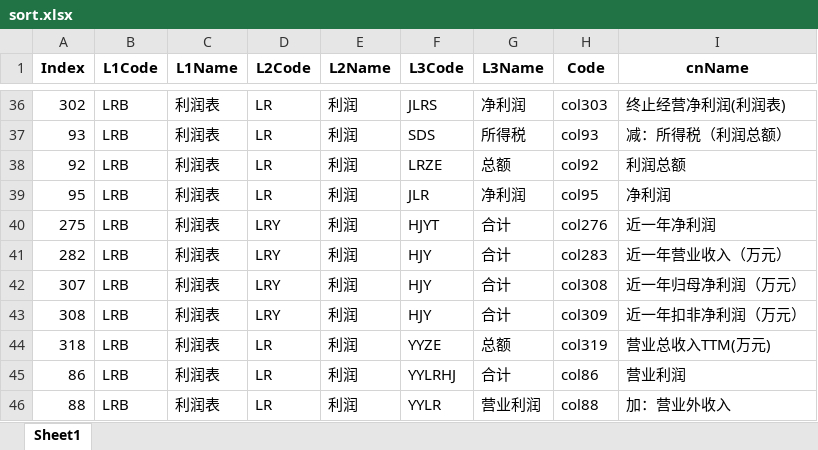
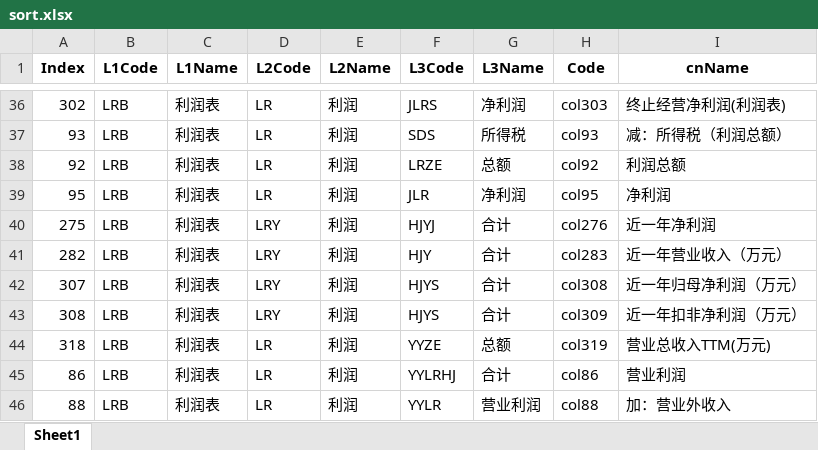
Before and after one commit to u588/app, an Excel workbook: StocksIC/sort.xlsx, sheet Sheet1, drawn as a sheet; only a part is shown, gaps mark what is left out; values as stored, in another font and other column widths than the file's, no borders; the diff names each change by its address in the sheet, - before the commit and + after, or states it on an @@ line.

```diff
--- a/StocksIC/sort.xlsx (sheet Sheet1)
+++ b/StocksIC/sort.xlsx (sheet Sheet1)
-F40 (L3Code): HJYT
+F40 (L3Code): HJYJ
-F42:F43 (L3Code): HJY
+F42:F43 (L3Code): HJYS
```
